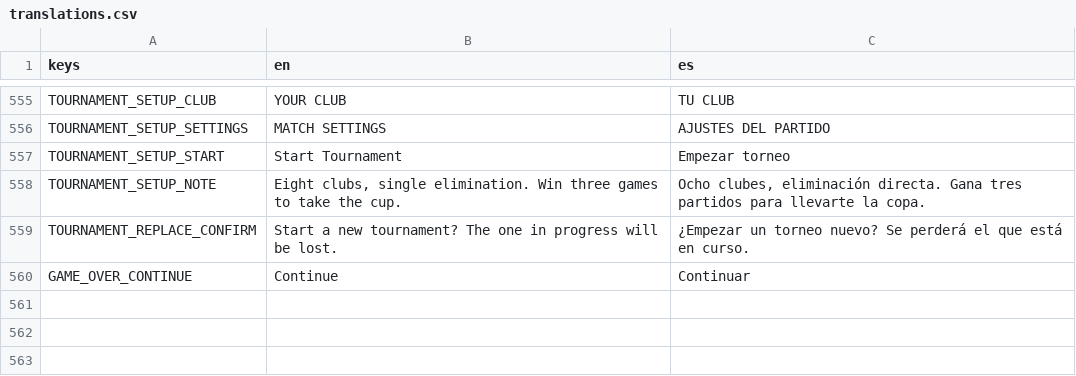
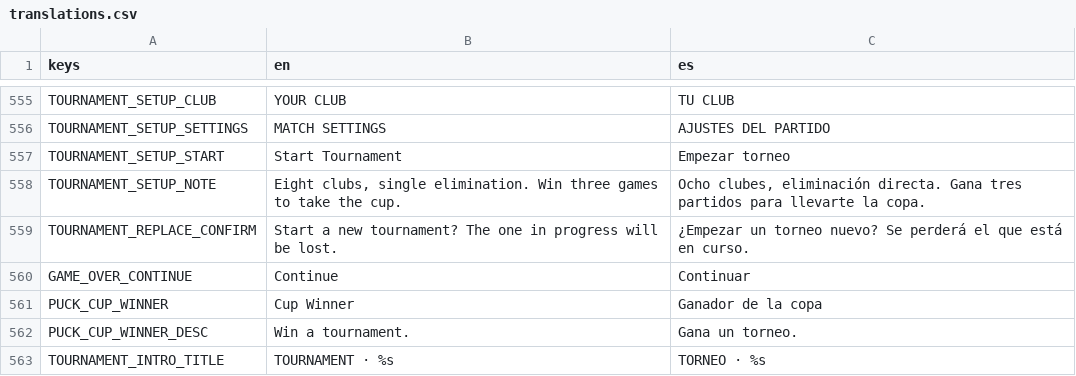
Before and after one commit to Melon-Collie/mitts, a CSV file: locale/translations.csv, drawn as a sheet; only a part is shown, gaps mark what is left out; the diff names each change by its address in the sheet, - before the commit and + after, or states it on an @@ line.

```diff
--- a/locale/translations.csv
+++ b/locale/translations.csv
+row 561: PUCK_CUP_WINNER | Cup Winner | Ganador de la copa
+row 562: PUCK_CUP_WINNER_DESC | Win a tournament. | Gana un torneo.
+row 563: TOURNAMENT_INTRO_TITLE | TOURNAMENT · %s | TORNEO · %s
```
Also changed, not shown: 17 other files.
